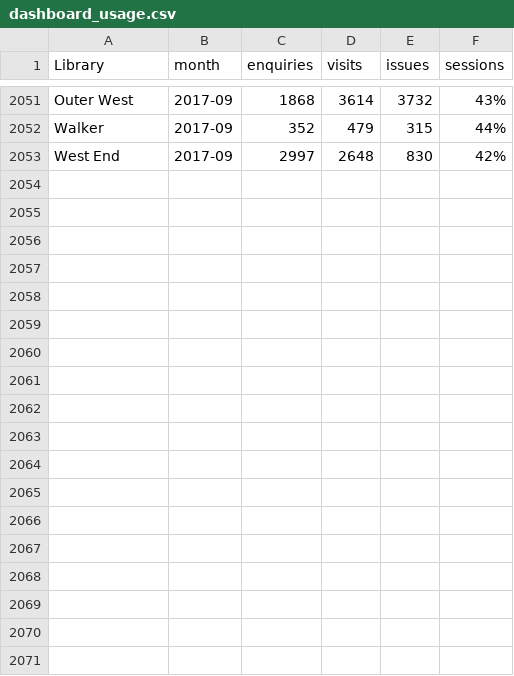
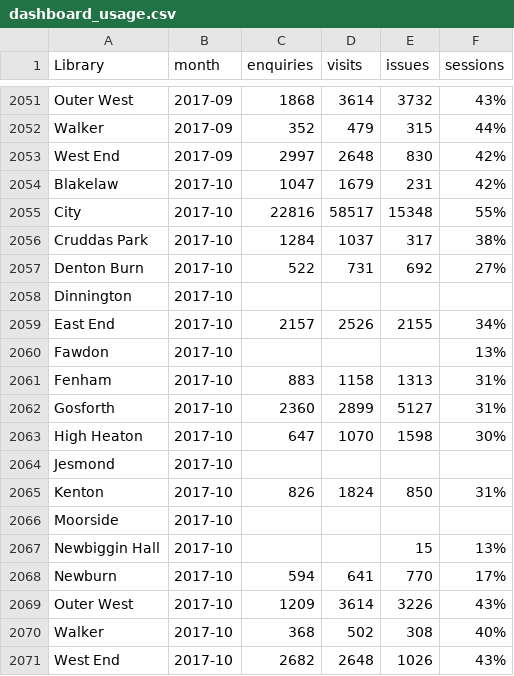
Before and after one commit to LibrariesHacked/wuthering-hacks, a CSV file: data/dashboard_usage.csv, drawn as a sheet; only a part is shown, gaps mark what is left out; the diff names each change by its address in the sheet, - before the commit and + after, or states it on an @@ line.

Commit message:
updating data

```diff
--- a/data/dashboard_usage.csv
+++ b/data/dashboard_usage.csv
+row 2054: Blakelaw | 2017-10 | 1047 | 1679 | 231 | 42%
+row 2055: City | 2017-10 | 22816 | 58517 | 15348 | 55%
+row 2056: Cruddas Park | 2017-10 | 1284 | 1037 | 317 | 38%
+row 2057: Denton Burn | 2017-10 | 522 | 731 | 692 | 27%
+row 2058: Dinnington | 2017-10
+row 2059: East End | 2017-10 | 2157 | 2526 | 2155 | 34%
+row 2060: Fawdon | 2017-10 |  |  |  | 13%
+row 2061: Fenham | 2017-10 | 883 | 1158 | 1313 | 31%
+row 2062: Gosforth | 2017-10 | 2360 | 2899 | 5127 | 31%
+row 2063: High Heaton | 2017-10 | 647 | 1070 | 1598 | 30%
+row 2064: Jesmond | 2017-10
+row 2065: Kenton | 2017-10 | 826 | 1824 | 850 | 31%
+row 2066: Moorside | 2017-10
+row 2067: Newbiggin Hall | 2017-10 |  |  | 15 | 13%
+row 2068: Newburn | 2017-10 | 594 | 641 | 770 | 17%
+row 2069: Outer West | 2017-10 | 1209 | 3614 | 3226 | 43%
+row 2070: Walker | 2017-10 | 368 | 502 | 308 | 40%
+row 2071: West End | 2017-10 | 2682 | 2648 | 1026 | 43%
```
Also changed, not shown: data/2008-onwards-monthly-computer-use.csv, data/2008-onwards-monthly-enquiries.csv, 12 other files.
